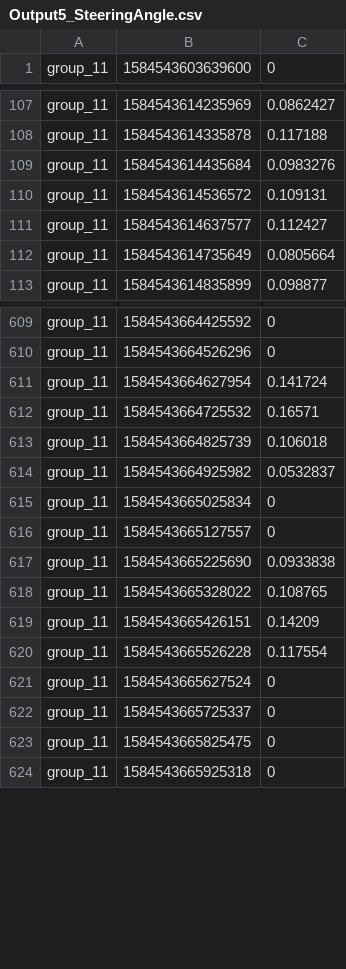
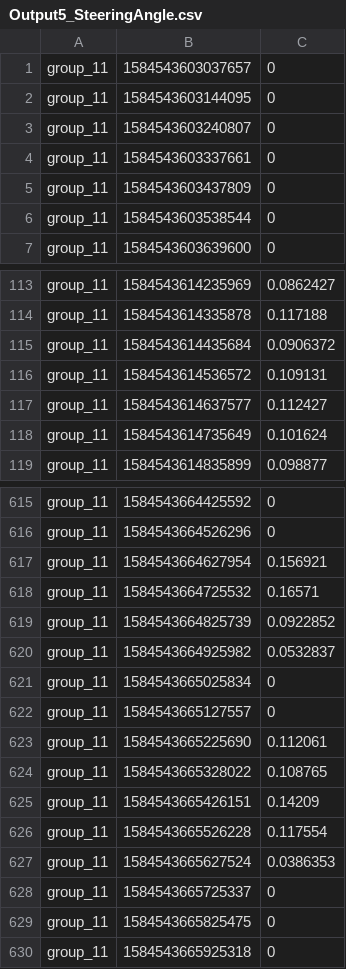
Before and after one commit to d0nate110/cyber_physical_project, a CSV file: src/algorithm_output/Output5_SteeringAngle.csv, drawn as a sheet; only a part is shown, gaps mark what is left out; the diff covers the shown part only.

```diff
--- a/src/algorithm_output/Output5_SteeringAngle.csv
+++ b/src/algorithm_output/Output5_SteeringAngle.csv
@@ -1 +1,7 @@
+group_11;1584543603037657;0
+group_11;1584543603144095;0
+group_11;1584543603240807;0
+group_11;1584543603337661;0
+group_11;1584543603437809;0
+group_11;1584543603538544;0
 group_11;1584543603639600;0
@@ -108,6 +114,6 @@ group_11;1584543614235969;0.0862427
 group_11;1584543614335878;0.117188
-group_11;1584543614435684;0.0983276
+group_11;1584543614435684;0.0906372
 group_11;1584543614536572;0.109131
 group_11;1584543614637577;0.112427
-group_11;1584543614735649;0.0805664
+group_11;1584543614735649;0.101624
 group_11;1584543614835899;0.098877
@@ -610,5 +616,5 @@ group_11;1584543664425592;0
 group_11;1584543664526296;0
-group_11;1584543664627954;0.141724
+group_11;1584543664627954;0.156921
 group_11;1584543664725532;0.16571
-group_11;1584543664825739;0.106018
+group_11;1584543664825739;0.0922852
 group_11;1584543664925982;0.0532837
@@ -616,3 +622,3 @@ group_11;1584543665025834;0
 group_11;1584543665127557;0
-group_11;1584543665225690;0.0933838
+group_11;1584543665225690;0.112061
 group_11;1584543665328022;0.108765
@@ -620,3 +626,3 @@ group_11;1584543665426151;0.14209
 group_11;1584543665526228;0.117554
-group_11;1584543665627524;0
+group_11;1584543665627524;0.0386353
 group_11;1584543665725337;0
```
Also changed, not shown: 12 edited cells elsewhere in this file, src/algorithm_output/Output1_SteeringAngle.csv, src/algorithm_output/Output2_SteeringAngle.csv, 2 other files.
